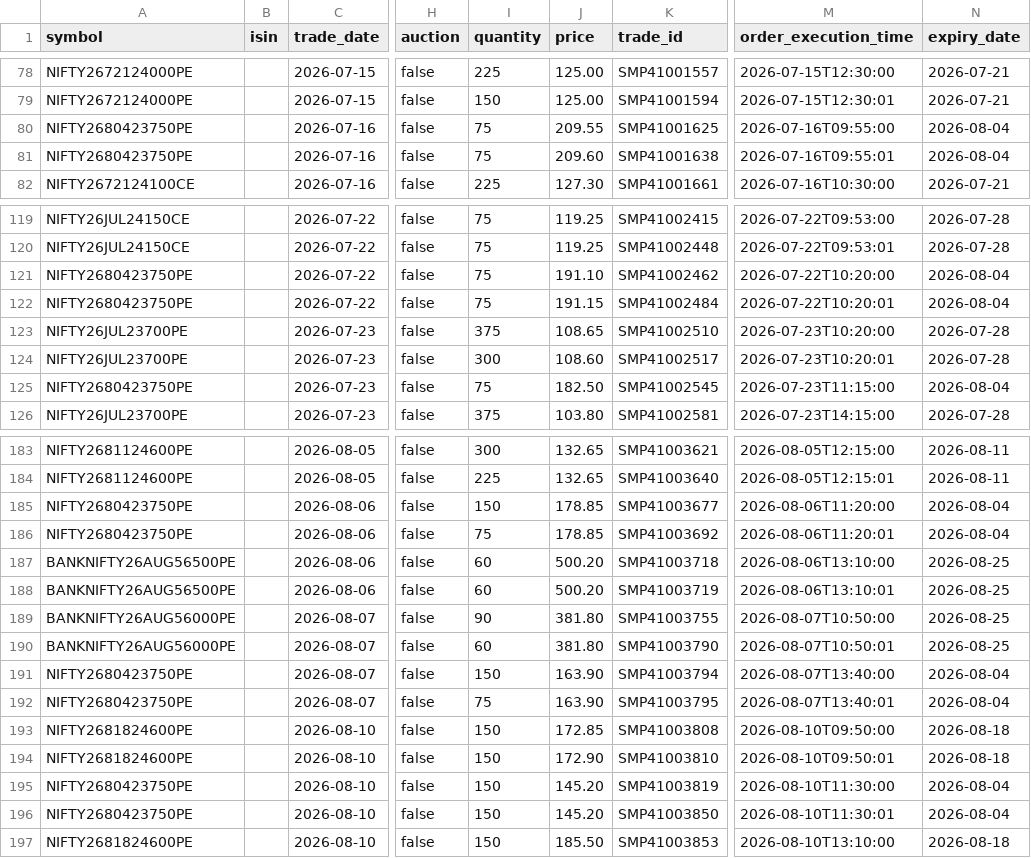
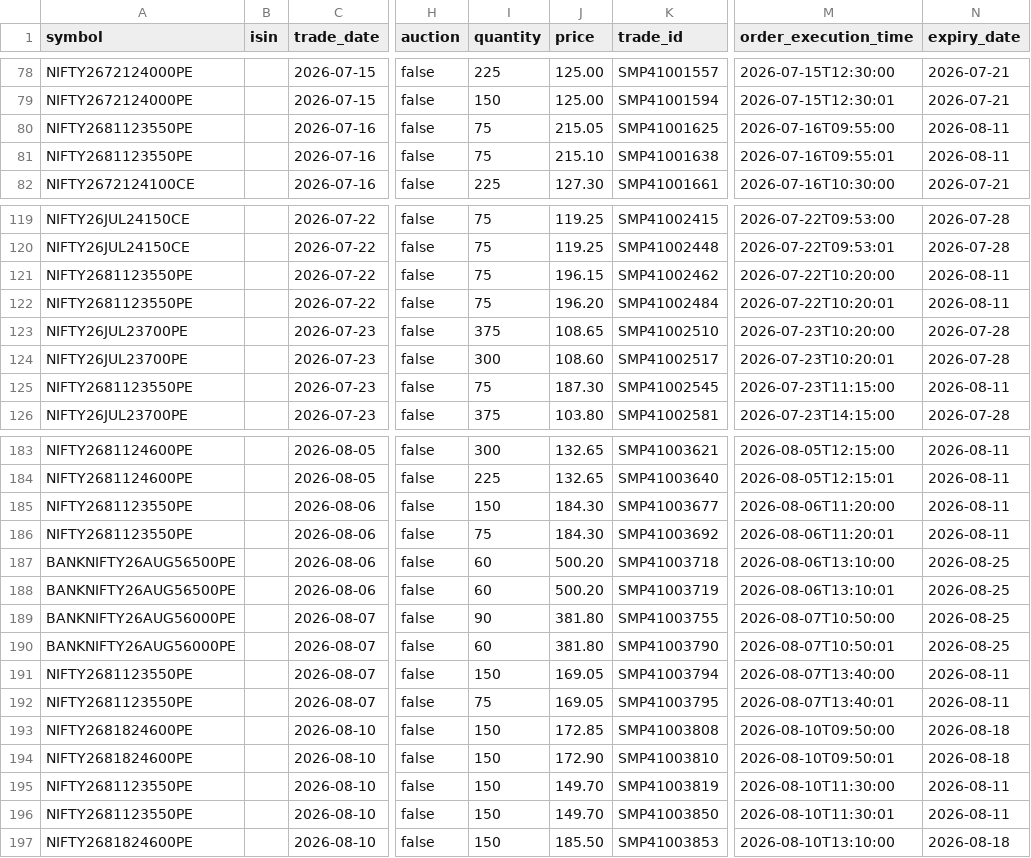
Before and after one commit to san-work-ravionics/riia-jun-release-prod, a CSV file: data/input/sample/fno/SAMPLE_tradebook.csv, drawn as a sheet; only a part is shown, gaps mark what is left out; the diff covers the shown part only; the diff names each change by its address in the sheet, - before the commit and + after, or states it on an @@ line.

```diff
--- a/data/input/sample/fno/SAMPLE_tradebook.csv
+++ b/data/input/sample/fno/SAMPLE_tradebook.csv
-A80:A81 (symbol): NIFTY2680423750PE
+A80:A81 (symbol): NIFTY2681123550PE
-J80 (price): 209.55
+J80 (price): 215.05
-N80:N81 (expiry_date): 2026-08-04
+N80:N81 (expiry_date): 2026-08-11
-J81 (price): 209.60
+J81 (price): 215.10
-A121:A122 (symbol): NIFTY2680423750PE
+A121:A122 (symbol): NIFTY2681123550PE
-J121 (price): 191.10
+J121 (price): 196.15
-N121:N122 (expiry_date): 2026-08-04
+N121:N122 (expiry_date): 2026-08-11
-J122 (price): 191.15
+J122 (price): 196.20
-A125 (symbol): NIFTY2680423750PE
+A125 (symbol): NIFTY2681123550PE
-J125 (price): 182.50
+J125 (price): 187.30
-N125 (expiry_date): 2026-08-04
+N125 (expiry_date): 2026-08-11
-A185:A186 (symbol): NIFTY2680423750PE
+A185:A186 (symbol): NIFTY2681123550PE
-J185:J186 (price): 178.85
+J185:J186 (price): 184.30
-N185:N186 (expiry_date): 2026-08-04
+N185:N186 (expiry_date): 2026-08-11
-A191:A192 (symbol): NIFTY2680423750PE
+A191:A192 (symbol): NIFTY2681123550PE
-J191:J192 (price): 163.90
+J191:J192 (price): 169.05
-N191:N192 (expiry_date): 2026-08-04
+N191:N192 (expiry_date): 2026-08-11
-A195:A196 (symbol): NIFTY2680423750PE
+A195:A196 (symbol): NIFTY2681123550PE
-J195:J196 (price): 145.20
+J195:J196 (price): 149.70
-N195:N196 (expiry_date): 2026-08-04
+N195:N196 (expiry_date): 2026-08-11
```
Also changed, not shown: 21 edited cells elsewhere in this file, data/input/sample/fno/SAMPLE_ledger.csv, data/input/sample/fno/SAMPLE_pnl.csv, 8 other files.
